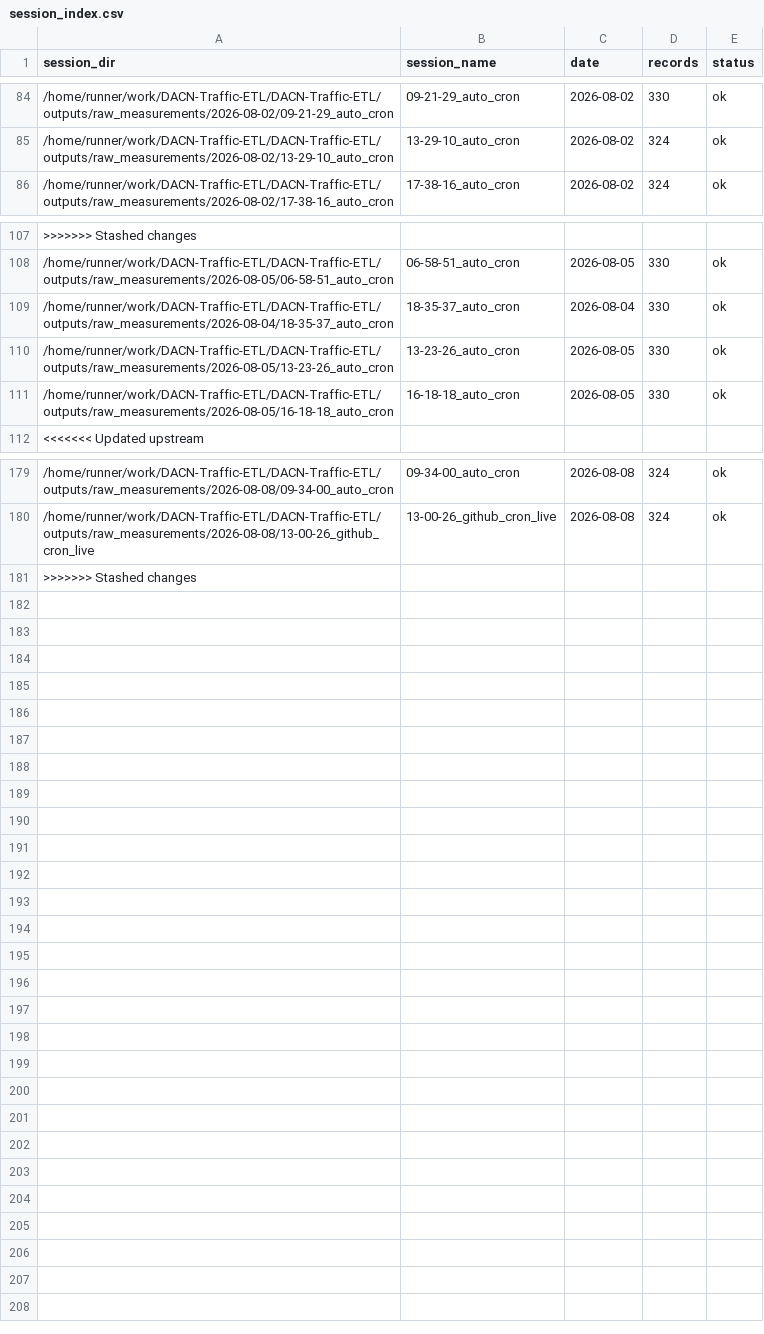
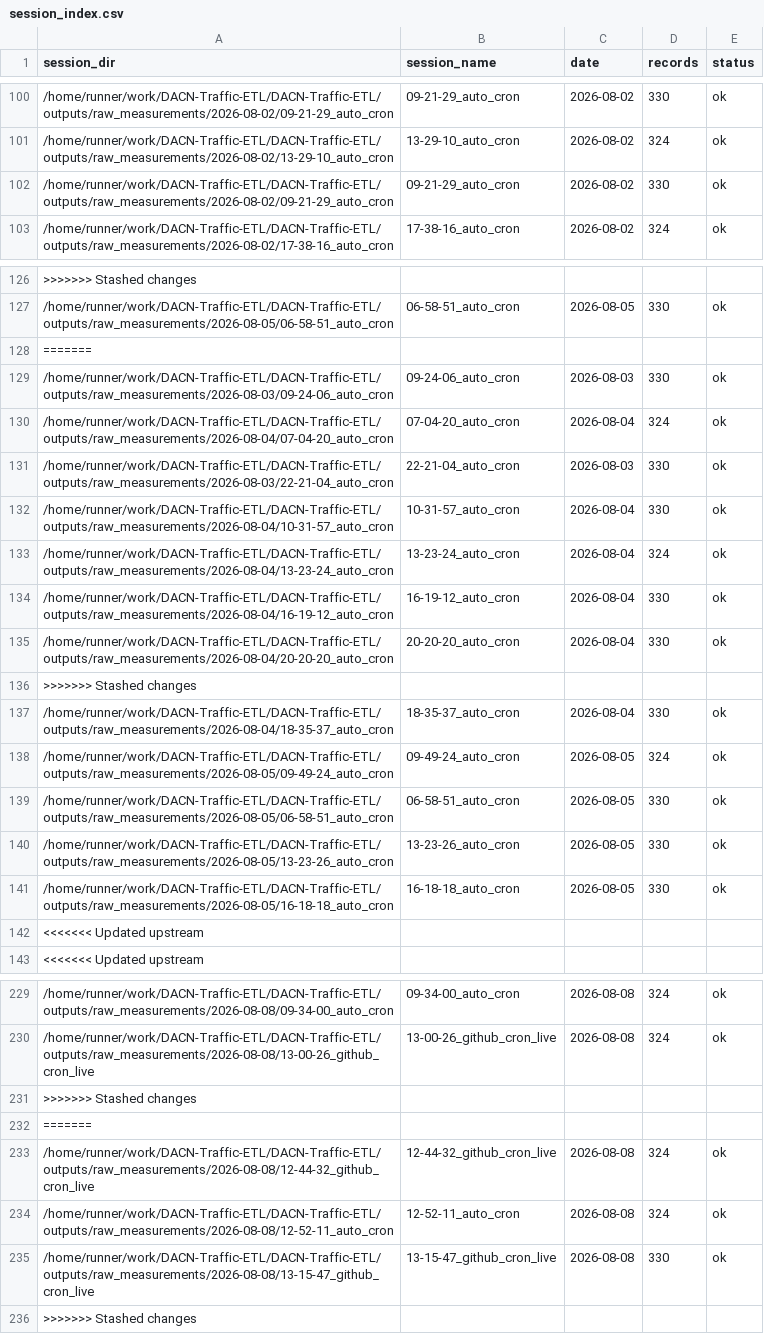
Before and after one commit to Hoangth1506/DACN-Traffic-ETL, a CSV file: outputs/session_index.csv, drawn as a sheet; only a part is shown, gaps mark what is left out; the diff covers the shown part only.

```diff
--- a/outputs/session_index.csv
+++ b/outputs/session_index.csv
@@ -85,2 +101,3 @@ session_dir,session_name,date,records,status
 /home/runner/work/DACN-Traffic-ETL/DACN-Traffic-ETL/outputs/raw_measurements/2026-08-02/13-29-10_auto_cron,13-29-10_auto_cron,2026-08-02,324,ok
+/home/runner/work/DACN-Traffic-ETL/DACN-Traffic-ETL/outputs/raw_measurements/2026-08-02/09-21-29_auto_cron,09-21-29_auto_cron,2026-08-02,330,ok
 /home/runner/work/DACN-Traffic-ETL/DACN-Traffic-ETL/outputs/raw_measurements/2026-08-02/17-38-16_auto_cron,17-38-16_auto_cron,2026-08-02,324,ok
@@ -108,5 +127,17 @@ session_dir,session_name,date,records,status
 /home/runner/work/DACN-Traffic-ETL/DACN-Traffic-ETL/outputs/raw_measurements/2026-08-05/06-58-51_auto_cron,06-58-51_auto_cron,2026-08-05,330,ok
+=======
+/home/runner/work/DACN-Traffic-ETL/DACN-Traffic-ETL/outputs/raw_measurements/2026-08-03/09-24-06_auto_cron,09-24-06_auto_cron,2026-08-03,330,ok
+/home/runner/work/DACN-Traffic-ETL/DACN-Traffic-ETL/outputs/raw_measurements/2026-08-04/07-04-20_auto_cron,07-04-20_auto_cron,2026-08-04,324,ok
+/home/runner/work/DACN-Traffic-ETL/DACN-Traffic-ETL/outputs/raw_measurements/2026-08-03/22-21-04_auto_cron,22-21-04_auto_cron,2026-08-03,330,ok
+/home/runner/work/DACN-Traffic-ETL/DACN-Traffic-ETL/outputs/raw_measurements/2026-08-04/10-31-57_auto_cron,10-31-57_auto_cron,2026-08-04,330,ok
+/home/runner/work/DACN-Traffic-ETL/DACN-Traffic-ETL/outputs/raw_measurements/2026-08-04/13-23-24_auto_cron,13-23-24_auto_cron,2026-08-04,324,ok
+/home/runner/work/DACN-Traffic-ETL/DACN-Traffic-ETL/outputs/raw_measurements/2026-08-04/16-19-12_auto_cron,16-19-12_auto_cron,2026-08-04,330,ok
+/home/runner/work/DACN-Traffic-ETL/DACN-Traffic-ETL/outputs/raw_measurements/2026-08-04/20-20-20_auto_cron,20-20-20_auto_cron,2026-08-04,330,ok
+>>>>>>> Stashed changes
 /home/runner/work/DACN-Traffic-ETL/DACN-Traffic-ETL/outputs/raw_measurements/2026-08-04/18-35-37_auto_cron,18-35-37_auto_cron,2026-08-04,330,ok
+/home/runner/work/DACN-Traffic-ETL/DACN-Traffic-ETL/outputs/raw_measurements/2026-08-05/09-49-24_auto_cron,09-49-24_auto_cron,2026-08-05,324,ok
+/home/runner/work/DACN-Traffic-ETL/DACN-Traffic-ETL/outputs/raw_measurements/2026-08-05/06-58-51_auto_cron,06-58-51_auto_cron,2026-08-05,330,ok
 /home/runner/work/DACN-Traffic-ETL/DACN-Traffic-ETL/outputs/raw_measurements/2026-08-05/13-23-26_auto_cron,13-23-26_auto_cron,2026-08-05,330,ok
 /home/runner/work/DACN-Traffic-ETL/DACN-Traffic-ETL/outputs/raw_measurements/2026-08-05/16-18-18_auto_cron,16-18-18_auto_cron,2026-08-05,330,ok
+<<<<<<< Updated upstream
 <<<<<<< Updated upstream
@@ -180,2 +230,7 @@ session_dir,session_name,date,records,status
 /home/runner/work/DACN-Traffic-ETL/DACN-Traffic-ETL/outputs/raw_measurements/2026-08-08/13-00-26_github_cron_live,13-00-26_github_cron_live,2026-08-08,324,ok
+>>>>>>> Stashed changes
+=======
+/home/runner/work/DACN-Traffic-ETL/DACN-Traffic-ETL/outputs/raw_measurements/2026-08-08/12-44-32_github_cron_live,12-44-32_github_cron_live,2026-08-08,324,ok
+/home/runner/work/DACN-Traffic-ETL/DACN-Traffic-ETL/outputs/raw_measurements/2026-08-08/12-52-11_auto_cron,12-52-11_auto_cron,2026-08-08,324,ok
+/home/runner/work/DACN-Traffic-ETL/DACN-Traffic-ETL/outputs/raw_measurements/2026-08-08/13-15-47_github_cron_live,13-15-47_github_cron_live,2026-08-08,330,ok
 >>>>>>> Stashed changes
```
Also changed, not shown: 38 added rows and 15 moved rows elsewhere in this file, outputs/raw_measurements/index.csv, 33 other files.
